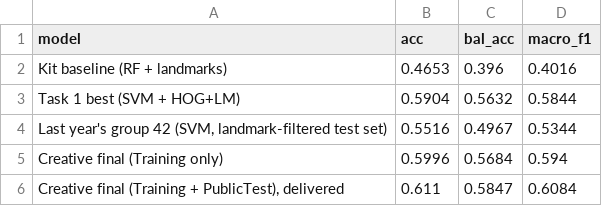
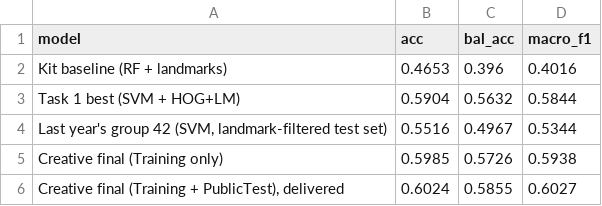
Before and after one commit to Valer44ik/Data_analysis_assignment2, a CSV file: group_2_emotion_recognition/results/task5_comparison.csv, drawn as a sheet.

```diff
--- a/group_2_emotion_recognition/results/task5_comparison.csv
+++ b/group_2_emotion_recognition/results/task5_comparison.csv
@@ -4,3 +4,3 @@ Task 1 best (SVM + HOG+LM),0.5904,0.5632,0.5844
 "Last year's group 42 (SVM, landmark-filtered test set)",0.5516,0.4967,0.5344
-Creative final (Training only),0.5996,0.5684,0.594
-"Creative final (Training + PublicTest), delivered",0.611,0.5847,0.6084
+Creative final (Training only),0.5985,0.5726,0.5938
+"Creative final (Training + PublicTest), delivered",0.6024,0.5855,0.6027
```
Also changed, not shown: group_2_emotion_recognition/results/task5_ablation.csv, group_2_emotion_recognition/results/task5_ablation_macro_f1.csv, 14 other files.
